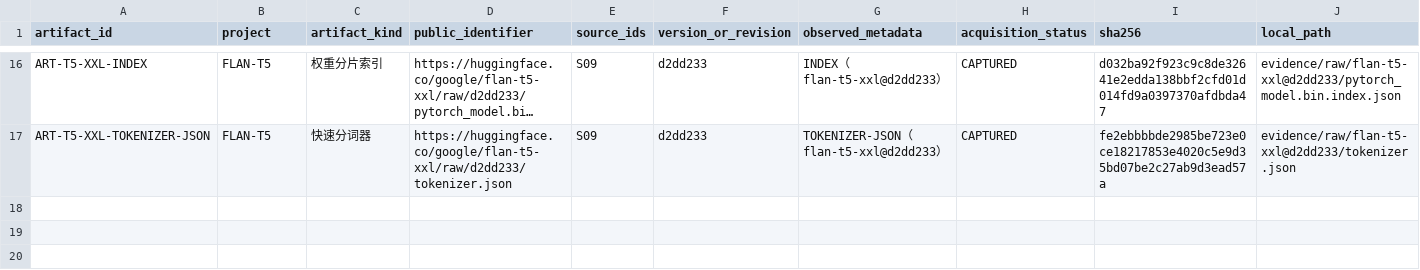
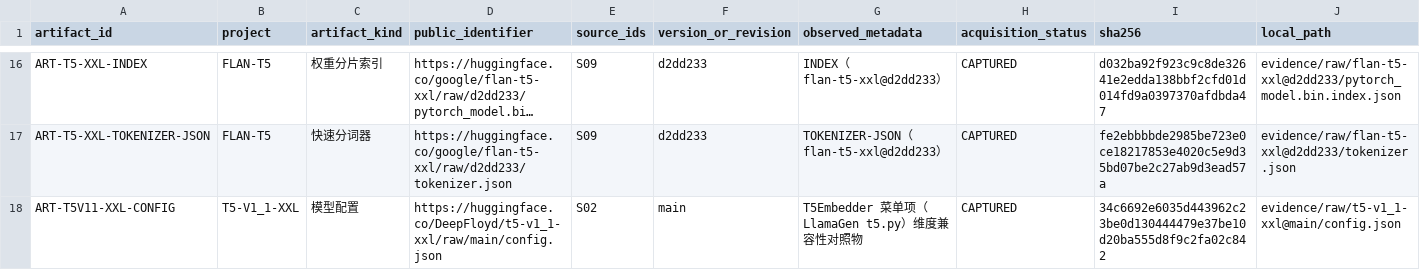
Before and after one commit to Jah-yee/keyu-harness, a CSV file: references/artifact_registry.csv, drawn as a sheet; only a part is shown, gaps mark what is left out; long unchanged cells end in …; rows hold the shown columns only; the diff names each change by its address in the sheet, - before the commit and + after, or states it on an @@ line.

```diff
--- a/references/artifact_registry.csv
+++ b/references/artifact_registry.csv
+row 18: ART-T5V11-XXL-CONFIG | T5-V1_1-XXL | 模型配置 | https://huggingface.co/DeepFloyd/t5-v1_1-xxl/raw/main/config.json | S02 | main | T5Embedder 菜单项（LlamaGen t5.py）维度兼容性对照物 | CAPTURED | 34c6692e6035d443962c23be0d130444479e37be10d20ba555d8f9c2fa02c842 | evidence/raw/t5-v1_1-xxl@main/config.json
```
Also changed, not shown: references/claim_ledger.csv, 8 other files.
